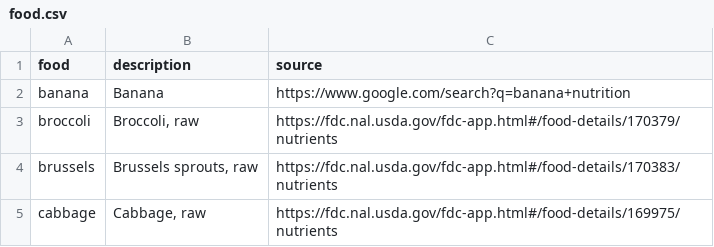
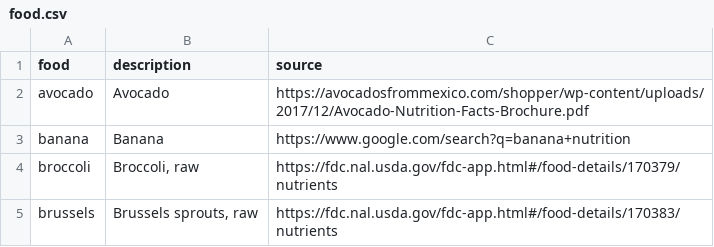
Before and after one commit to jeffs/rust-kart, a CSV file: kcal/src/food.csv, drawn as a sheet; only a part is shown; the shorter side is filled out with more unchanged rows; the diff names each change by its address in the sheet, - before the commit and + after, or states it on an @@ line.

Commit message:
Add avocado to kcal food list

```diff
--- a/kcal/src/food.csv
+++ b/kcal/src/food.csv
+row 2: avocado | Avocado | https://avocadosfrommexico.com/shopper/wp-content/uploads/2017/12/Avocado-Nutrition-Facts-Brochure.pdf
```
Also changed, not shown: 1 other file.
